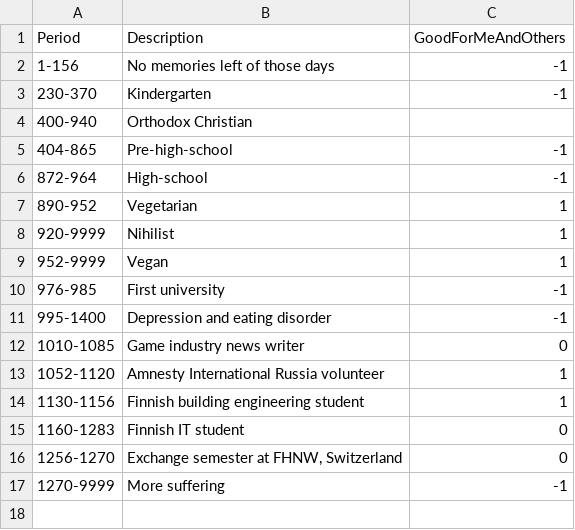
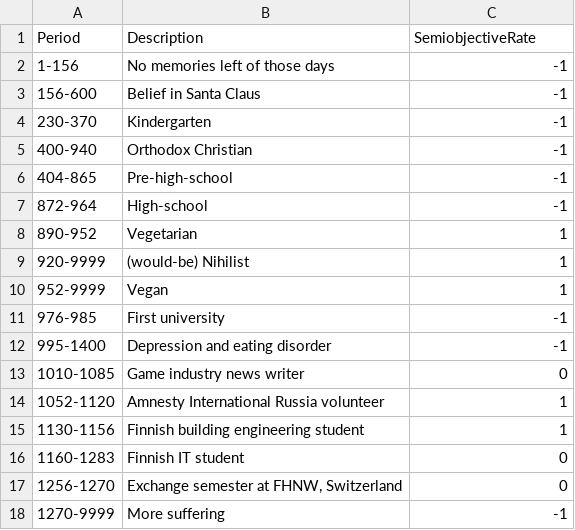
Before and after one commit to ChadoNihi/fhnw-exchange-semester-stuff, a CSV file: ivis/life_vis/data/life_periods.csv, drawn as a sheet.

Commit message:
save

```diff
--- a/ivis/life_vis/data/life_periods.csv
+++ b/ivis/life_vis/data/life_periods.csv
@@ -1,5 +1,6 @@
-Period,Description,GoodForMeAndOthers
+Period,Description,SemiobjectiveRate
 1-156,"No memories left of those days",-1
+156-600,"Belief in Santa Claus",-1
 230-370,"Kindergarten",-1
-400-940,"Orthodox Christian"
+400-940,"Orthodox Christian",-1
 404-865,"Pre-high-school",-1
@@ -7,3 +8,3 @@ Period,Description,GoodForMeAndOthers
 890-952,"Vegetarian",1
-920-9999,"Nihilist",1
+920-9999,"(would-be) Nihilist",1
 952-9999,"Vegan",1
```
